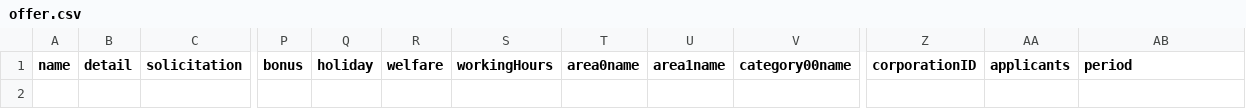
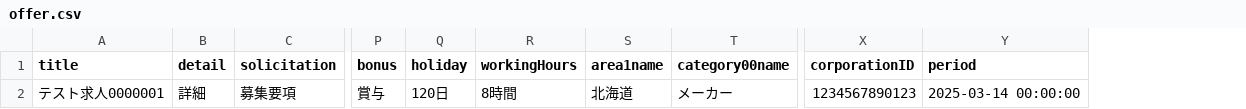
Before and after one commit to ktq2390330/CareerCompass, a CSV file: setup/data/offer.csv, drawn as a sheet; only a part is shown, gaps mark what is left out; removed rows and columns are numbered as before the commit, all else as after; rows hold the shown columns only; the diff names each change by its address in the sheet, - before the commit and + after, or states it on an @@ line.

Commit message:
fix: models import_data

```diff
--- a/setup/data/offer.csv
+++ b/setup/data/offer.csv
-column A (name), empty
+column A (title), empty
-column R (welfare), empty
-column T (area0name), empty
-column AA (applicants), empty
+row 2: テスト求人0000001 | 詳細 | 募集要項 | 賞与 | 120日 | 8時間 | 北海道 | メーカー | 1234567890123 | 2025-03-14 00:00:00
```
Also changed, not shown: setup/data/corporation.csv, 4 other files.
